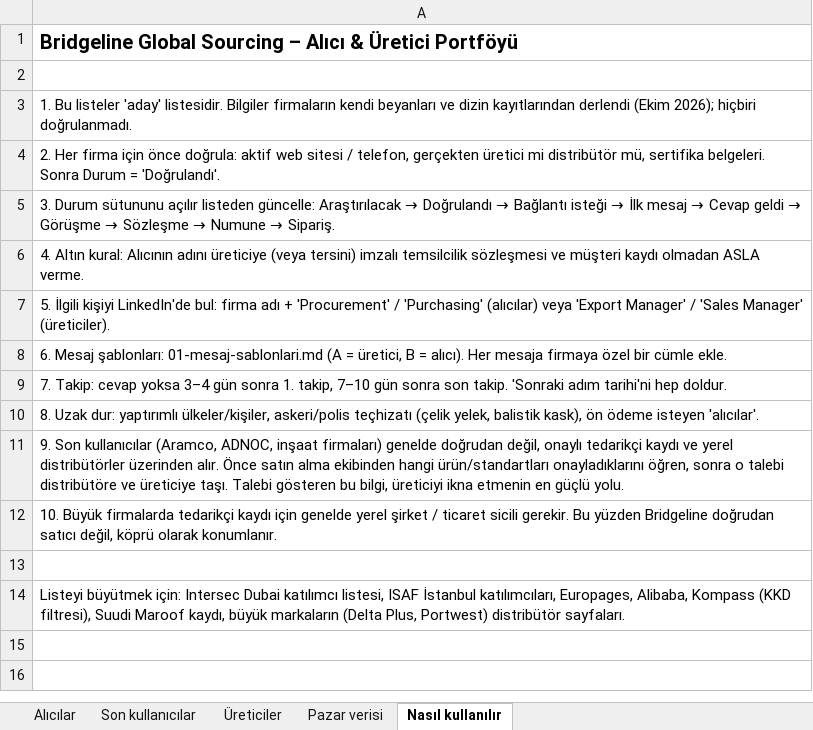
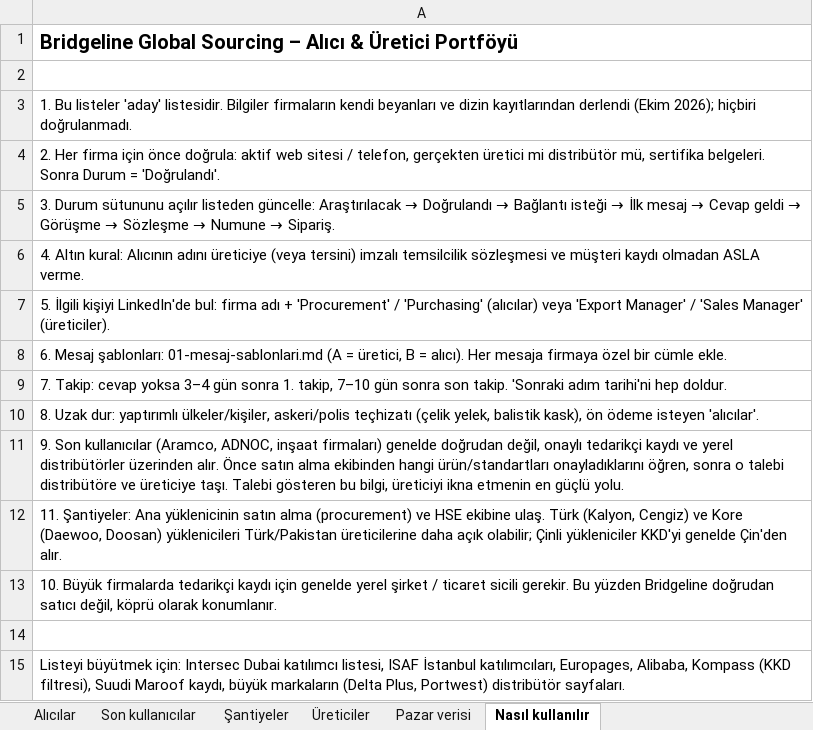
Before and after one commit to kahiyecoffee-del/Li, an Excel workbook: kkd-ticaret/08-portfoy.xlsx, sheet Nasıl kullanılır, drawn as a sheet; values as stored, in another font and other column widths than the file's, no borders; the diff names each change by its address in the sheet, - before the commit and + after, or states it on an @@ line.

```diff
--- a/kkd-ticaret/08-portfoy.xlsx (sheet Nasıl kullanılır)
+++ b/kkd-ticaret/08-portfoy.xlsx (sheet Nasıl kullanılır)
+sheet tab: Şantiyeler
+row 12: 11. Şantiyeler: Ana yüklenicinin satın alma (procurement) ve HSE ekibine ulaş. Türk (Kalyon, Cengiz) ve Kore (Daewoo, Doosan) yüklenicileri Türk/Pakistan üreticilerine daha açık olabilir; Çinli yükleniciler KKD'yi genelde Çin'den alır.
```
Also changed, not shown: sheet Pazar verisi, 1 other file.
